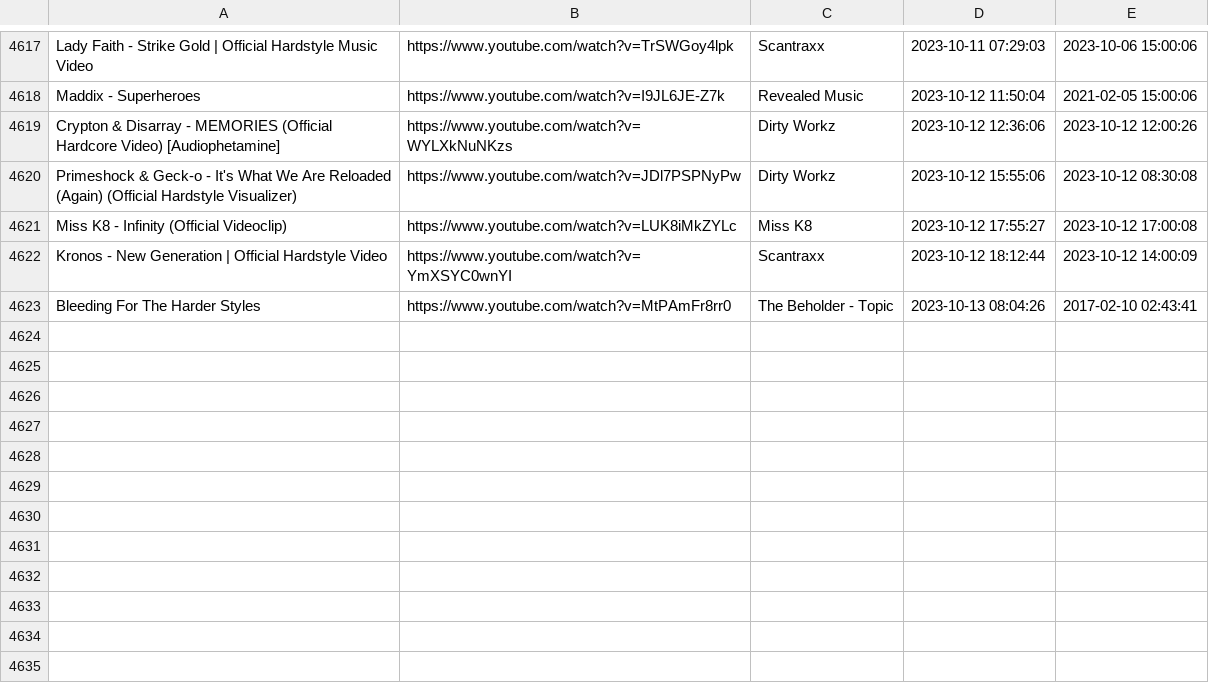
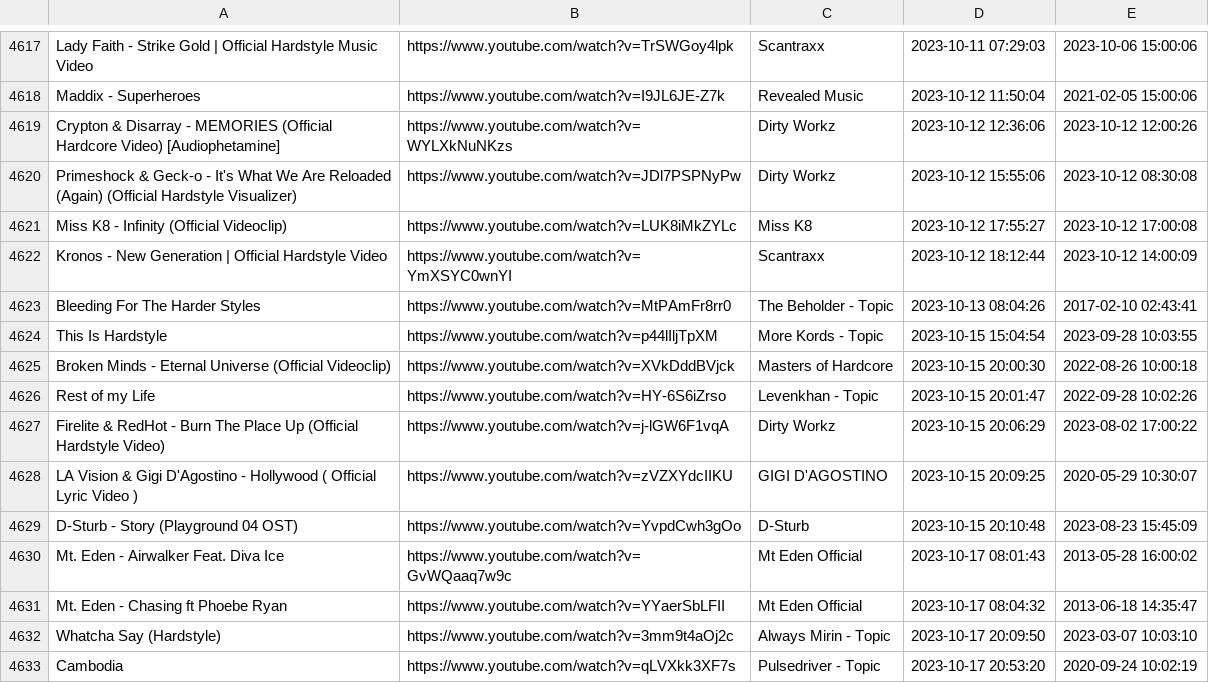
Before and after one commit to kusti420/BestSongsOfAllTime, a CSV file: CSV/playlist.csv, drawn as a sheet; only a part is shown, gaps mark what is left out; the diff names each change by its address in the sheet, - before the commit and + after, or states it on an @@ line.

Commit message:
idk

```diff
--- a/CSV/playlist.csv
+++ b/CSV/playlist.csv
+row 4624: This Is Hardstyle | https://www.youtube.com/watch?v=p44lIljTpXM | More Kords - Topic | 2023-10-15 15:04:54 | 2023-09-28 10:03:55
+row 4625: Broken Minds - Eternal Universe (Official Videoclip) | https://www.youtube.com/watch?v=XVkDddBVjck | Masters of Hardcore | 2023-10-15 20:00:30 | 2022-08-26 10:00:18
+row 4626: Rest of my Life | https://www.youtube.com/watch?v=HY-6S6iZrso | Levenkhan - Topic | 2023-10-15 20:01:47 | 2022-09-28 10:02:26
+row 4627: Firelite & RedHot - Burn The Place Up (Official Hardstyle Video) | https://www.youtube.com/watch?v=j-lGW6F1vqA | Dirty Workz | 2023-10-15 20:06:29 | 2023-08-02 17:00:22
+row 4628: LA Vision & Gigi D'Agostino - Hollywood ( Official Lyric Video ) | https://www.youtube.com/watch?v=zVZXYdcIIKU | GIGI D'AGOSTINO | 2023-10-15 20:09:25 | 2020-05-29 10:30:07
+row 4629: D-Sturb - Story (Playground 04 OST) | https://www.youtube.com/watch?v=YvpdCwh3gOo | D-Sturb | 2023-10-15 20:10:48 | 2023-08-23 15:45:09
+row 4630: Mt. Eden - Airwalker Feat. Diva Ice | https://www.youtube.com/watch?v=GvWQaaq7w9c | Mt Eden Official | 2023-10-17 08:01:43 | 2013-05-28 16:00:02
+row 4631: Mt. Eden - Chasing ft Phoebe Ryan | https://www.youtube.com/watch?v=YYaerSbLFII | Mt Eden Official | 2023-10-17 08:04:32 | 2013-06-18 14:35:47
+row 4632: Whatcha Say (Hardstyle) | https://www.youtube.com/watch?v=3mm9t4aOj2c | Always Mirin - Topic | 2023-10-17 20:09:50 | 2023-03-07 10:03:10
+row 4633: Cambodia | https://www.youtube.com/watch?v=qLVXkk3XF7s | Pulsedriver - Topic | 2023-10-17 20:53:20 | 2020-09-24 10:02:19
```
